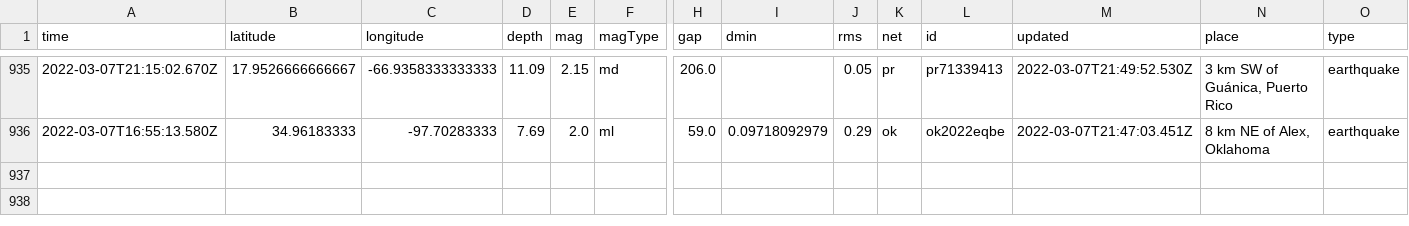
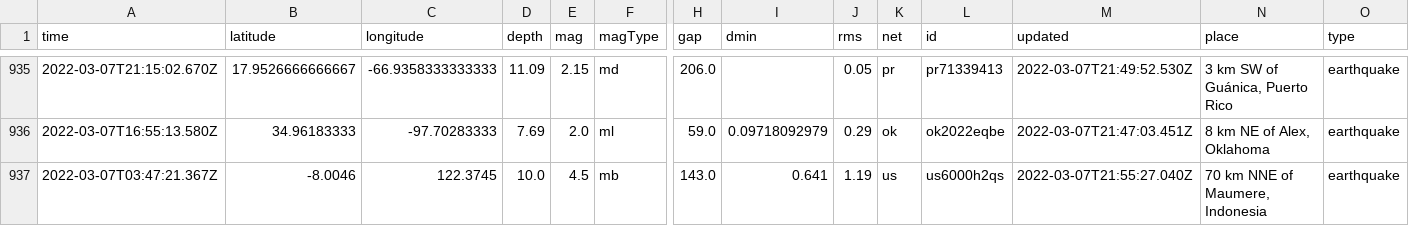
Before and after one commit to clayton-aldern/nicar-ghactions, a CSV file: usgs_main.csv, drawn as a sheet; only a part is shown, gaps mark what is left out; rows hold the shown columns only; the diff names each change by its address in the sheet, - before the commit and + after, or states it on an @@ line.

```diff
--- a/usgs_main.csv
+++ b/usgs_main.csv
+row 937: 2022-03-07T03:47:21.367Z | -8.0046 | 122.3745 | 10.0 | 4.5 | mb | 143.0 | 0.641 | 1.19 | us | us6000h2qs | 2022-03-07T21:55:27.040Z | 70 km NNE of Maumere, Indonesia | earthquake
```
